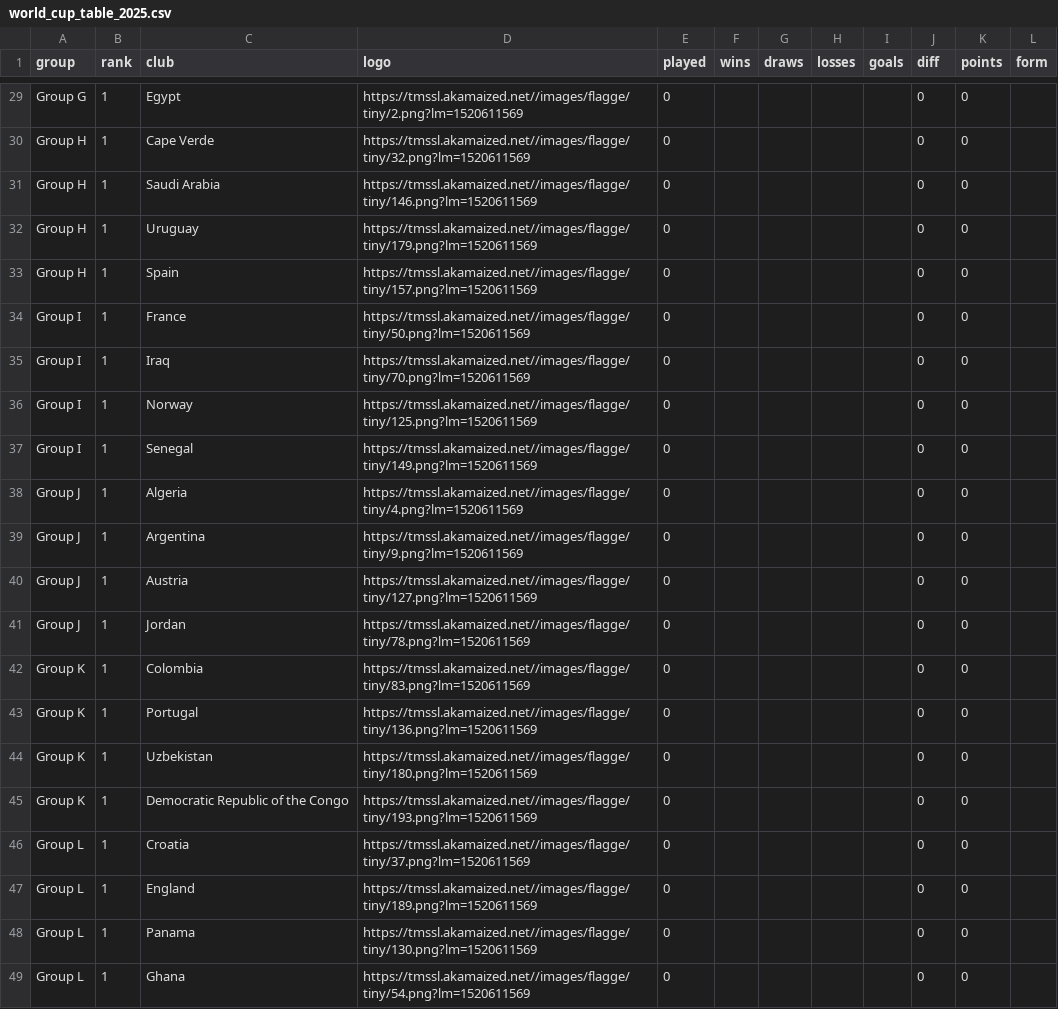
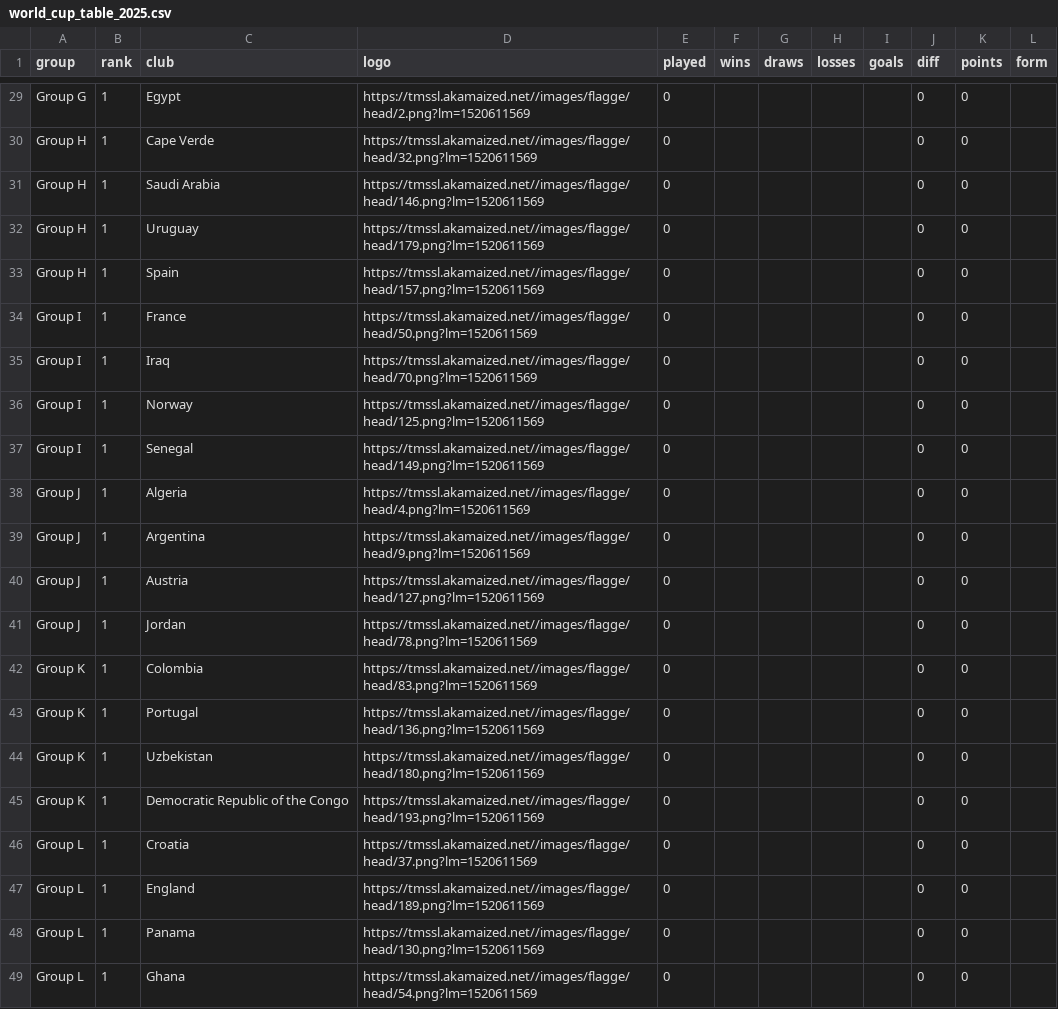
Before and after one commit to nshabankin/tg-tm-stats-bot, a CSV file: tmstats/world_cup/world_cup_table_2025.csv, drawn as a sheet; only a part is shown, gaps mark what is left out; the diff covers the shown part only; the diff names each change by its address in the sheet, - before the commit and + after, or states it on an @@ line.

```diff
--- a/tmstats/world_cup/world_cup_table_2025.csv
+++ b/tmstats/world_cup/world_cup_table_2025.csv
-D29 (logo): https://tmssl.akamaized.net//images/flagge/tiny/2.png?lm=1520611569
+D29 (logo): https://tmssl.akamaized.net//images/flagge/head/2.png?lm=1520611569
-D30 (logo): https://tmssl.akamaized.net//images/flagge/tiny/32.png?lm=1520611569
+D30 (logo): https://tmssl.akamaized.net//images/flagge/head/32.png?lm=1520611569
-D31 (logo): https://tmssl.akamaized.net//images/flagge/tiny/146.png?lm=1520611569
+D31 (logo): https://tmssl.akamaized.net//images/flagge/head/146.png?lm=1520611569
-D32 (logo): https://tmssl.akamaized.net//images/flagge/tiny/179.png?lm=1520611569
+D32 (logo): https://tmssl.akamaized.net//images/flagge/head/179.png?lm=1520611569
-D33 (logo): https://tmssl.akamaized.net//images/flagge/tiny/157.png?lm=1520611569
+D33 (logo): https://tmssl.akamaized.net//images/flagge/head/157.png?lm=1520611569
-D34 (logo): https://tmssl.akamaized.net//images/flagge/tiny/50.png?lm=1520611569
+D34 (logo): https://tmssl.akamaized.net//images/flagge/head/50.png?lm=1520611569
-D35 (logo): https://tmssl.akamaized.net//images/flagge/tiny/70.png?lm=1520611569
+D35 (logo): https://tmssl.akamaized.net//images/flagge/head/70.png?lm=1520611569
-D36 (logo): https://tmssl.akamaized.net//images/flagge/tiny/125.png?lm=1520611569
+D36 (logo): https://tmssl.akamaized.net//images/flagge/head/125.png?lm=1520611569
-D37 (logo): https://tmssl.akamaized.net//images/flagge/tiny/149.png?lm=1520611569
+D37 (logo): https://tmssl.akamaized.net//images/flagge/head/149.png?lm=1520611569
-D38 (logo): https://tmssl.akamaized.net//images/flagge/tiny/4.png?lm=1520611569
+D38 (logo): https://tmssl.akamaized.net//images/flagge/head/4.png?lm=1520611569
-D39 (logo): https://tmssl.akamaized.net//images/flagge/tiny/9.png?lm=1520611569
+D39 (logo): https://tmssl.akamaized.net//images/flagge/head/9.png?lm=1520611569
-D40 (logo): https://tmssl.akamaized.net//images/flagge/tiny/127.png?lm=1520611569
+D40 (logo): https://tmssl.akamaized.net//images/flagge/head/127.png?lm=1520611569
-D41 (logo): https://tmssl.akamaized.net//images/flagge/tiny/78.png?lm=1520611569
+D41 (logo): https://tmssl.akamaized.net//images/flagge/head/78.png?lm=1520611569
-D42 (logo): https://tmssl.akamaized.net//images/flagge/tiny/83.png?lm=1520611569
+D42 (logo): https://tmssl.akamaized.net//images/flagge/head/83.png?lm=1520611569
-D43 (logo): https://tmssl.akamaized.net//images/flagge/tiny/136.png?lm=1520611569
+D43 (logo): https://tmssl.akamaized.net//images/flagge/head/136.png?lm=1520611569
-D44 (logo): https://tmssl.akamaized.net//images/flagge/tiny/180.png?lm=1520611569
+D44 (logo): https://tmssl.akamaized.net//images/flagge/head/180.png?lm=1520611569
-D45 (logo): https://tmssl.akamaized.net//images/flagge/tiny/193.png?lm=1520611569
+D45 (logo): https://tmssl.akamaized.net//images/flagge/head/193.png?lm=1520611569
-D46 (logo): https://tmssl.akamaized.net//images/flagge/tiny/37.png?lm=1520611569
+D46 (logo): https://tmssl.akamaized.net//images/flagge/head/37.png?lm=1520611569
-D47 (logo): https://tmssl.akamaized.net//images/flagge/tiny/189.png?lm=1520611569
+D47 (logo): https://tmssl.akamaized.net//images/flagge/head/189.png?lm=1520611569
-D48 (logo): https://tmssl.akamaized.net//images/flagge/tiny/130.png?lm=1520611569
+D48 (logo): https://tmssl.akamaized.net//images/flagge/head/130.png?lm=1520611569
-D49 (logo): https://tmssl.akamaized.net//images/flagge/tiny/54.png?lm=1520611569
+D49 (logo): https://tmssl.akamaized.net//images/flagge/head/54.png?lm=1520611569
```
Also changed, not shown: 27 edited cells elsewhere in this file, 4 other files.
